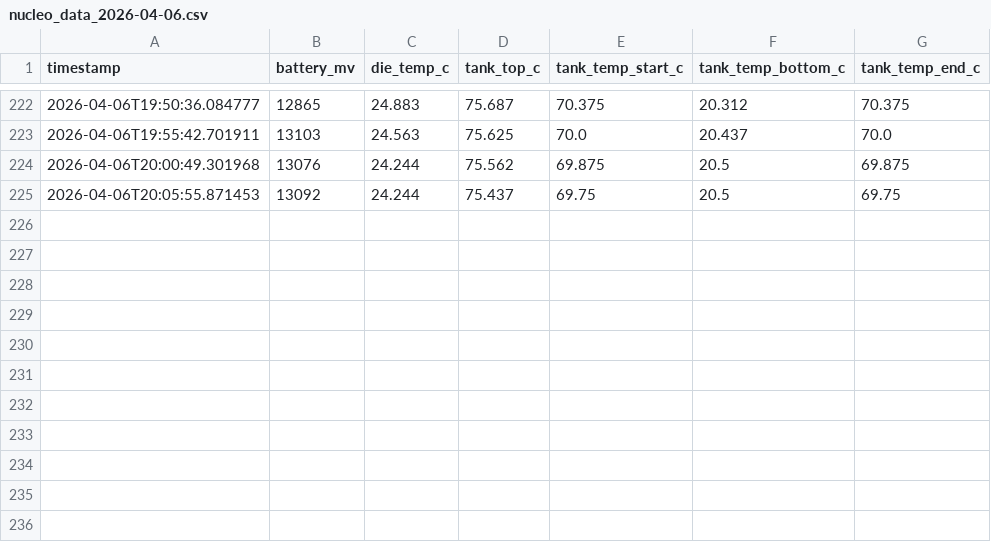
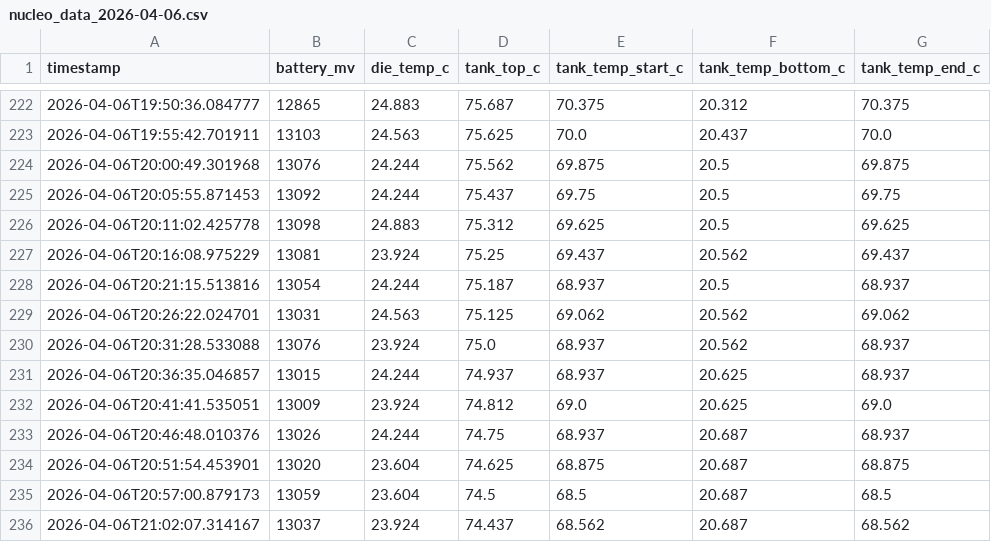
Before and after one commit to Global-Health-Engineering/mzuzu-biogas-research, a CSV file: nucleo_data_2026-04-06.csv, drawn as a sheet; only a part is shown, gaps mark what is left out; the diff names each change by its address in the sheet, - before the commit and + after, or states it on an @@ line.

```diff
--- a/nucleo_data_2026-04-06.csv
+++ b/nucleo_data_2026-04-06.csv
+row 226: 2026-04-06T20:11:02.425778 | 13098 | 24.883 | 75.312 | 69.625 | 20.5 | 69.625
+row 227: 2026-04-06T20:16:08.975229 | 13081 | 23.924 | 75.25 | 69.437 | 20.562 | 69.437
+row 228: 2026-04-06T20:21:15.513816 | 13054 | 24.244 | 75.187 | 68.937 | 20.5 | 68.937
+row 229: 2026-04-06T20:26:22.024701 | 13031 | 24.563 | 75.125 | 69.062 | 20.562 | 69.062
+row 230: 2026-04-06T20:31:28.533088 | 13076 | 23.924 | 75.0 | 68.937 | 20.562 | 68.937
+row 231: 2026-04-06T20:36:35.046857 | 13015 | 24.244 | 74.937 | 68.937 | 20.625 | 68.937
+row 232: 2026-04-06T20:41:41.535051 | 13009 | 23.924 | 74.812 | 69.0 | 20.625 | 69.0
+row 233: 2026-04-06T20:46:48.010376 | 13026 | 24.244 | 74.75 | 68.937 | 20.687 | 68.937
+row 234: 2026-04-06T20:51:54.453901 | 13020 | 23.604 | 74.625 | 68.875 | 20.687 | 68.875
+row 235: 2026-04-06T20:57:00.879173 | 13059 | 23.604 | 74.5 | 68.5 | 20.687 | 68.5
+row 236: 2026-04-06T21:02:07.314167 | 13037 | 23.924 | 74.437 | 68.562 | 20.687 | 68.562
```
Also changed, not shown: 2 other files.
